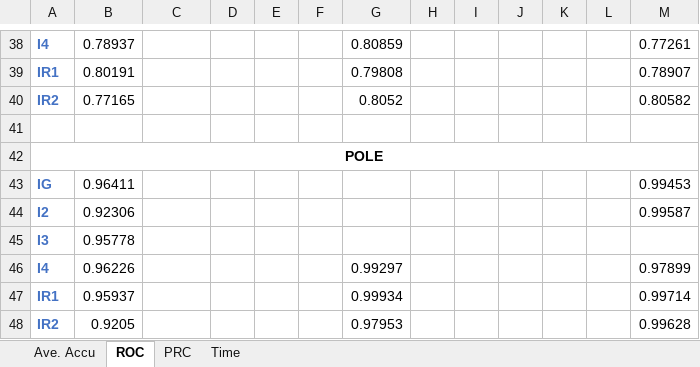
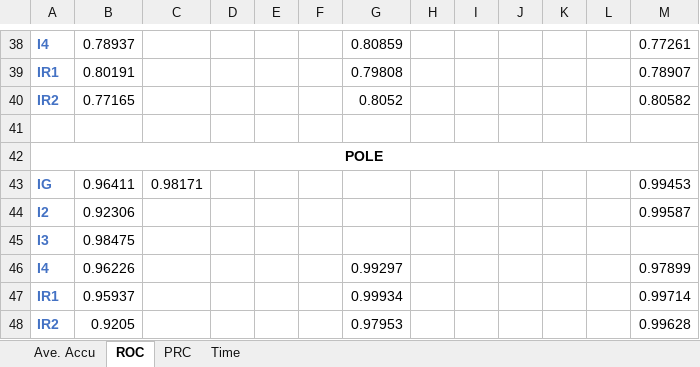
Before and after one commit to rhong3/CPTAC-UCEC, an Excel workbook: Training Metrics.xlsx, sheet ROC, drawn as a sheet; only a part is shown, gaps mark what is left out; values as stored, in another font and other column widths than the file's, no borders; conditional formats not drawn; the diff covers the shown part only; the diff names each change by its address in the sheet, - before the commit and + after, or states it on an @@ line.

```diff
--- a/Training Metrics.xlsx (sheet ROC)
+++ b/Training Metrics.xlsx (sheet ROC)
-C43: (empty)
+C43: 0.98171
-B45: 0.95778
+B45: 0.98475
```
Also changed, not shown: 10 edited cells elsewhere in this sheet, sheet Ave. Accu, sheet PRC, 1 other file.
